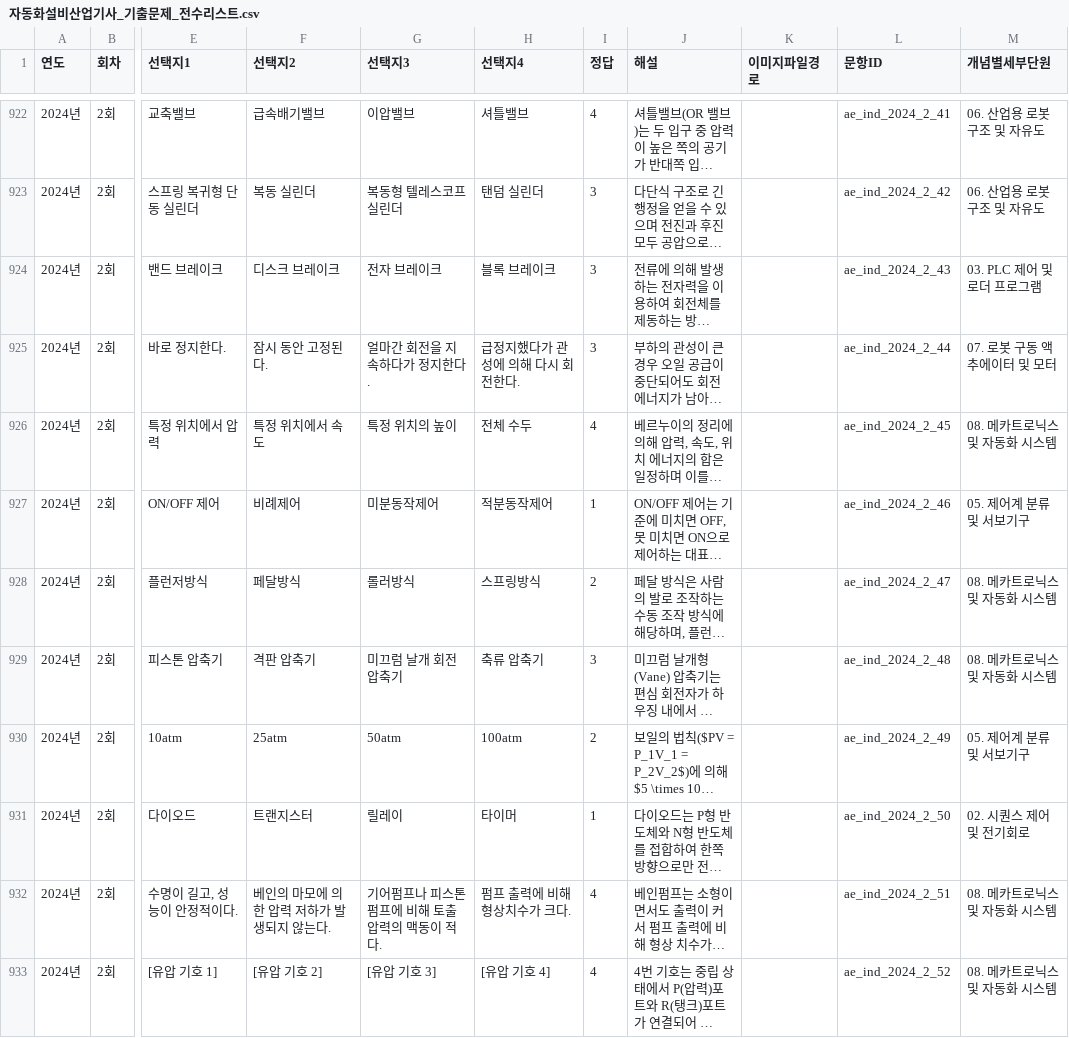
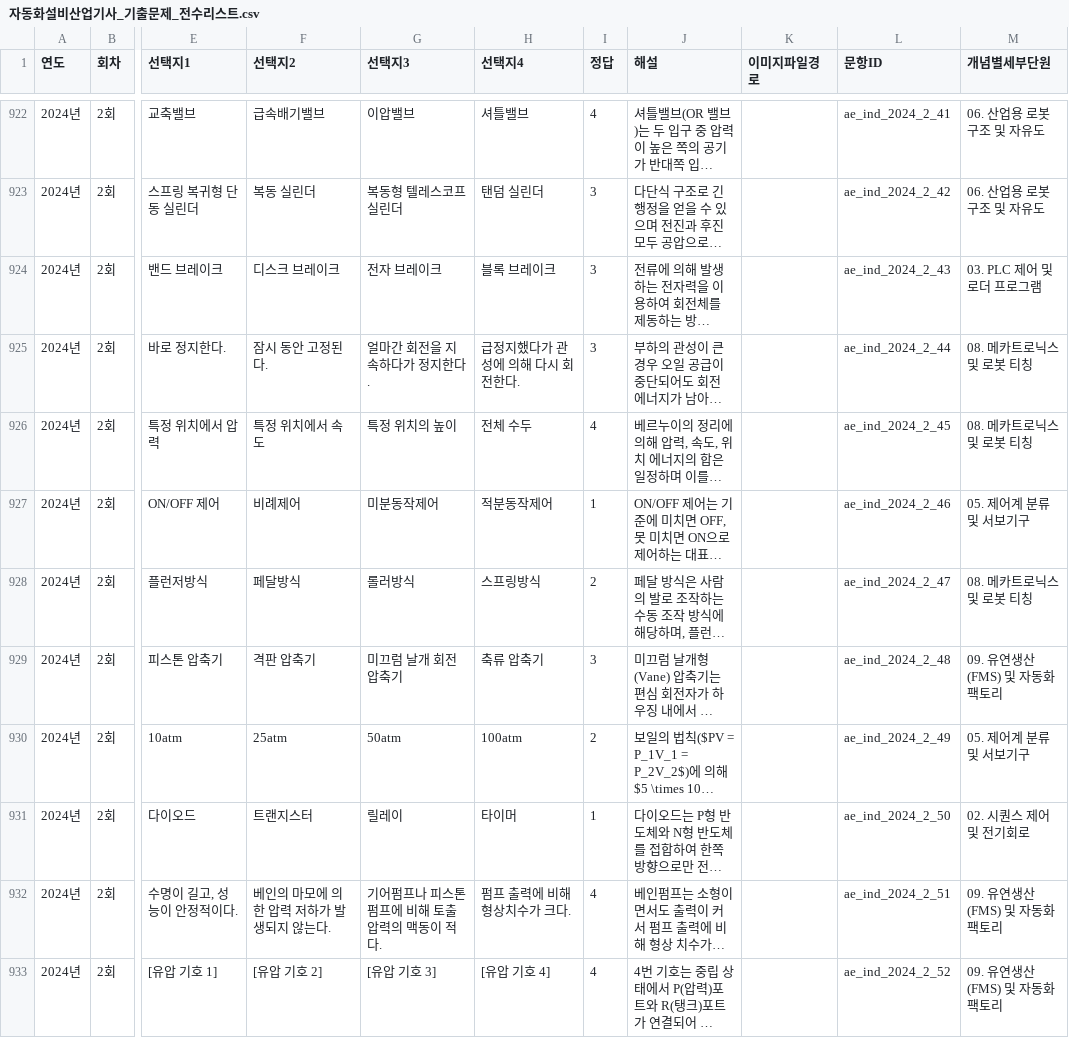
Before and after one commit to gapbbong/Dugigo, a CSV file: client/src/data/자동화설비산업기사/자동화설비산업기사_기출문제_전수리스트.csv, drawn as a sheet; only a part is shown, gaps mark what is left out; long unchanged cells end in …; the diff covers the shown part only; the diff names each change by its address in the sheet, - before the commit and + after, or states it on an @@ line.

```diff
--- a/client/src/data/자동화설비산업기사/자동화설비산업기사_기출문제_전수리스트.csv
+++ b/client/src/data/자동화설비산업기사/자동화설비산업기사_기출문제_전수리스트.csv
-M925 (개념별세부단원): 07. 로봇 구동 액추에이터 및 모터
+M925 (개념별세부단원): 08. 메카트로닉스 및 로봇 티칭
-M926 (개념별세부단원): 08. 메카트로닉스 및 자동화 시스템
+M926 (개념별세부단원): 08. 메카트로닉스 및 로봇 티칭
-M928 (개념별세부단원): 08. 메카트로닉스 및 자동화 시스템
+M928 (개념별세부단원): 08. 메카트로닉스 및 로봇 티칭
-M929 (개념별세부단원): 08. 메카트로닉스 및 자동화 시스템
+M929 (개념별세부단원): 09. 유연생산(FMS) 및 자동화 팩토리
-M932:M933 (개념별세부단원): 08. 메카트로닉스 및 자동화 시스템
+M932:M933 (개념별세부단원): 09. 유연생산(FMS) 및 자동화 팩토리
```
Also changed, not shown: 137 edited cells elsewhere in this file, 2 other files.
